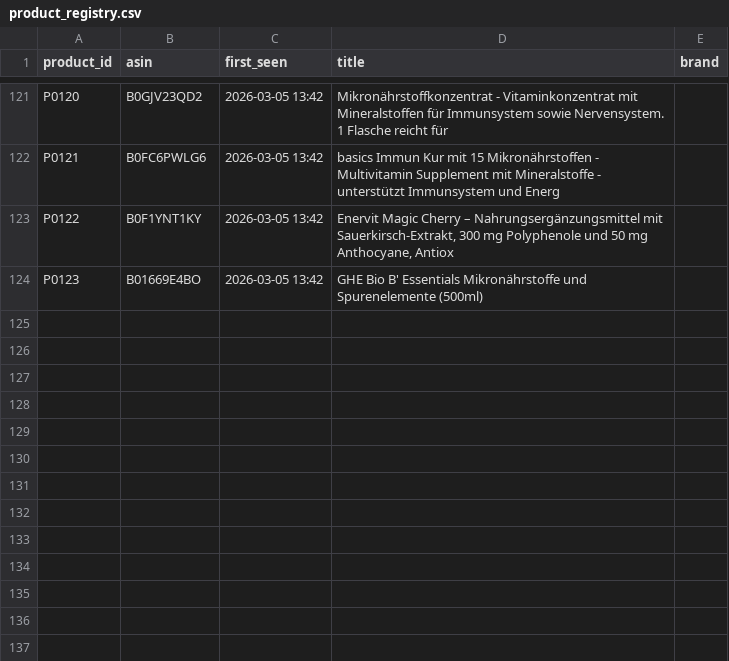
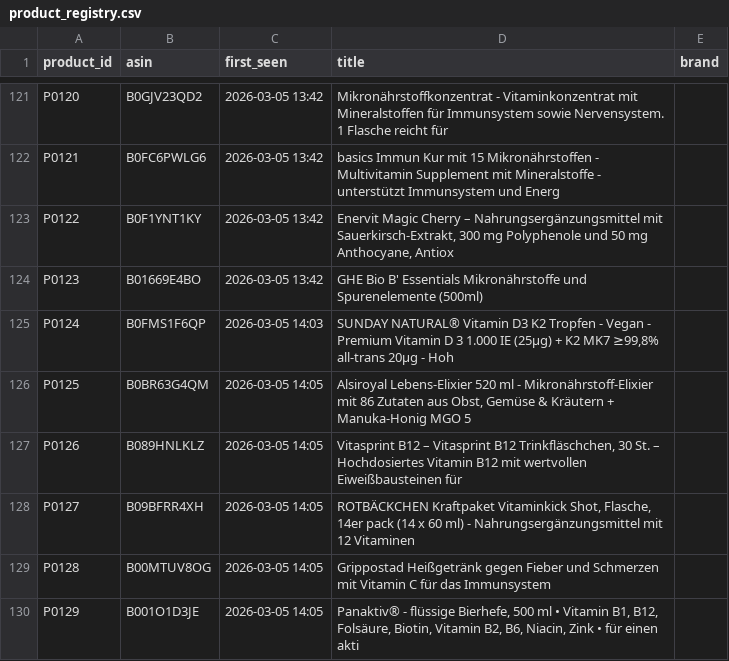
Before and after one commit to Rasmus291/lavita-mvp, a CSV file: data/product_registry.csv, drawn as a sheet; only a part is shown, gaps mark what is left out.

```diff
--- a/data/product_registry.csv
+++ b/data/product_registry.csv
@@ -124 +124,7 @@ P0122,B0F1YNT1KY,2026-03-05 13:42,"Enervit Magic Cherry – Nahrungsergänzungsm
 P0123,B01669E4BO,2026-03-05 13:42,GHE Bio B' Essentials Mikronährstoffe und Spurenelemente (500ml),
+P0124,B0FMS1F6QP,2026-03-05 14:03,"SUNDAY NATURAL® Vitamin D3 K2 Tropfen - Vegan - Premium Vitamin D 3 1.000 IE (25µg) + K2 MK7 ≥99,8% all-trans 20µg - Hoh",
+P0125,B0BR63G4QM,2026-03-05 14:05,"Alsiroyal Lebens-Elixier 520 ml - Mikronährstoff-Elixier mit 86 Zutaten aus Obst, Gemüse & Kräutern + Manuka-Honig MGO 5",
+P0126,B089HNLKLZ,2026-03-05 14:05,"Vitasprint B12 – Vitasprint B12 Trinkfläschchen, 30 St. – Hochdosiertes Vitamin B12 mit wertvollen Eiweißbausteinen für ",
+P0127,B09BFRR4XH,2026-03-05 14:05,"ROTBÄCKCHEN Kraftpaket Vitaminkick Shot, Flasche, 14er pack (14 x 60 ml) - Nahrungsergänzungsmittel mit 12 Vitaminen",
+P0128,B00MTUV8OG,2026-03-05 14:05,Grippostad Heißgetränk gegen Fieber und Schmerzen mit Vitamin C für das Immunsystem,
+P0129,B001O1D3JE,2026-03-05 14:05,"Panaktiv® - flüssige Bierhefe, 500 ml • Vitamin B1, B12, Folsäure, Biotin, Vitamin B2, B6, Niacin, Zink • für einen akti",
```
Also changed, not shown: 4 other files.
